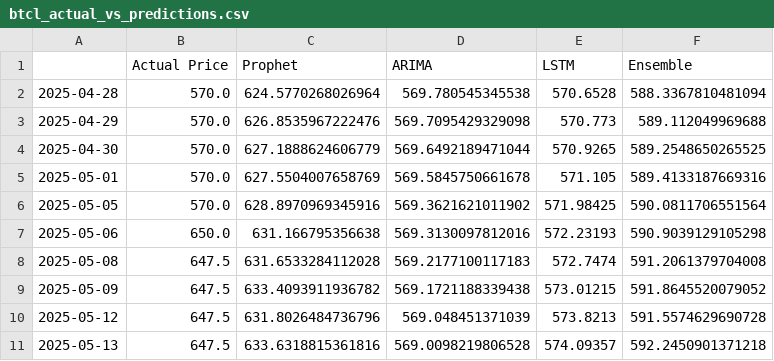
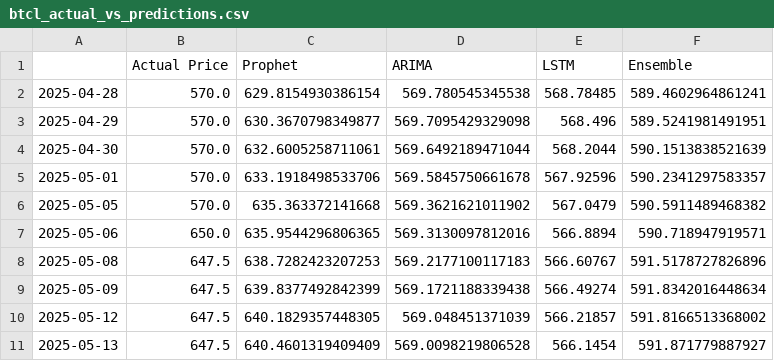
Before and after one commit to uggxy/Stockex-bhutan, a CSV file: btcl_actual_vs_predictions.csv, drawn as a sheet; only a part is shown; the diff covers the shown part only.

```diff
--- a/btcl_actual_vs_predictions.csv
+++ b/btcl_actual_vs_predictions.csv
@@ -1,11 +1,11 @@
 ,Actual Price,Prophet,ARIMA,LSTM,Ensemble
-2025-04-28,570.0,624.5770268026964,569.780545345538,570.6528,588.3367810481094
-2025-04-29,570.0,626.8535967222476,569.7095429329098,570.773,589.112049969688
-2025-04-30,570.0,627.1888624606779,569.6492189471044,570.9265,589.2548650265525
-2025-05-01,570.0,627.5504007658769,569.5845750661678,571.105,589.4133187669316
-2025-05-05,570.0,628.8970969345916,569.3621621011902,571.98425,590.0811706551564
-2025-05-06,650.0,631.166795356638,569.3130097812016,572.23193,590.9039129105298
-2025-05-08,647.5,631.6533284112028,569.2177100117183,572.7474,591.2061379704008
-2025-05-09,647.5,633.4093911936782,569.1721188339438,573.01215,591.8645520079052
-2025-05-12,647.5,631.8026484736796,569.048451371039,573.8213,591.5574629690728
-2025-05-13,647.5,633.6318815361816,569.0098219806528,574.09357,592.2450901371218
+2025-04-28,570.0,629.8154930386154,569.780545345538,568.78485,589.4602964861241
+2025-04-29,570.0,630.3670798349877,569.7095429329098,568.496,589.5241981491951
+2025-04-30,570.0,632.6005258711061,569.6492189471044,568.2044,590.1513838521639
+2025-05-01,570.0,633.1918498533706,569.5845750661678,567.92596,590.2341297583357
+2025-05-05,570.0,635.363372141668,569.3621621011902,567.0479,590.5911489468382
+2025-05-06,650.0,635.9544296806365,569.3130097812016,566.8894,590.718947919571
+2025-05-08,647.5,638.7282423207253,569.2177100117183,566.60767,591.5178727826896
+2025-05-09,647.5,639.8377492842399,569.1721188339438,566.49274,591.8342016448634
+2025-05-12,647.5,640.1829357448305,569.048451371039,566.21857,591.8166513368002
+2025-05-13,647.5,640.4601319409409,569.0098219806528,566.1454,591.871779887927
```
Also changed, not shown: 24 edited cells elsewhere in this file, btcl_model_metrics.csv, 6 other files.
